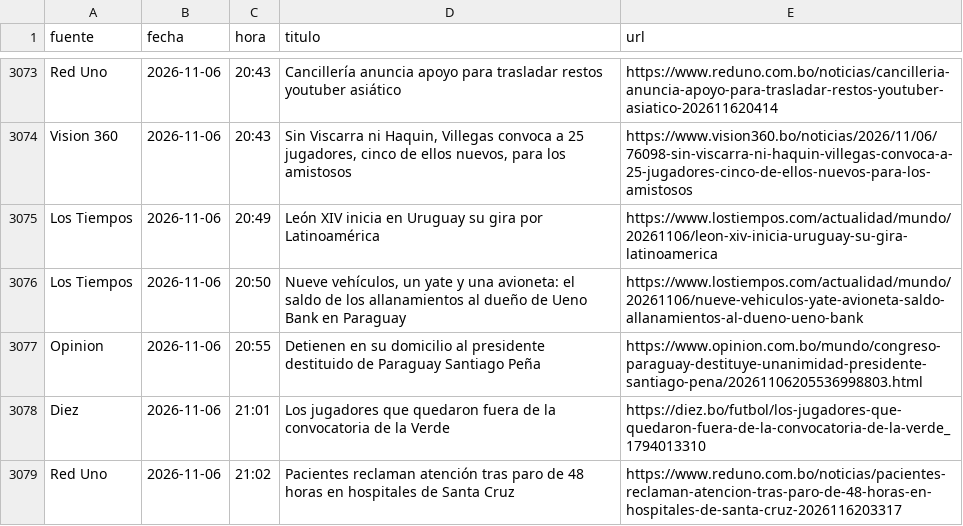
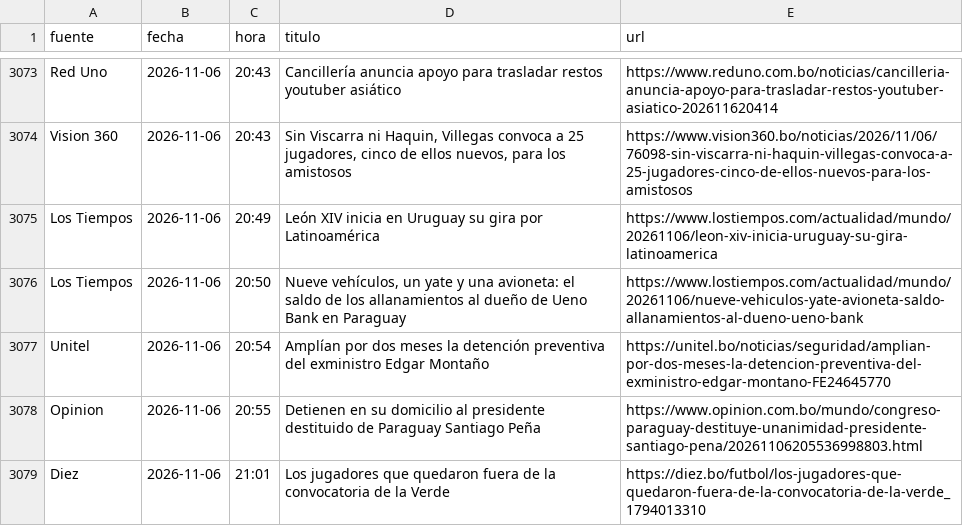
Before and after one commit to BohozX/Indices-de-Incertidumbre, a CSV file: noticias_ultimos_7_dias_publico.csv, drawn as a sheet; only a part is shown, gaps mark what is left out; the shorter side is filled out with more unchanged rows; the diff covers the shown part only; the diff names each change by its address in the sheet, - before the commit and + after, or states it on an @@ line.

```diff
--- a/noticias_ultimos_7_dias_publico.csv
+++ b/noticias_ultimos_7_dias_publico.csv
+row 3077: Unitel | 2026-11-06 | 20:54 | Amplían por dos meses la detención preventiva del exministro Edgar Montaño | https://unitel.bo/noticias/seguridad/amplian-por-dos-meses-la-detencion-preventiva-del-exministro-edgar-montano-FE24645770
```
Also changed, not shown: 30 added rows elsewhere in this file, 3 other files.
